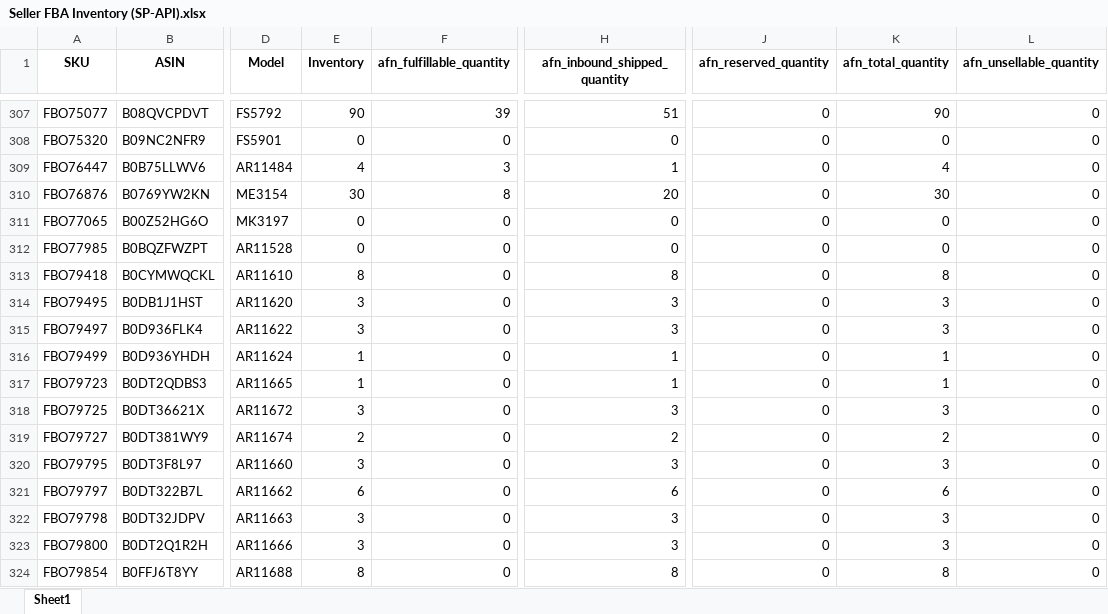
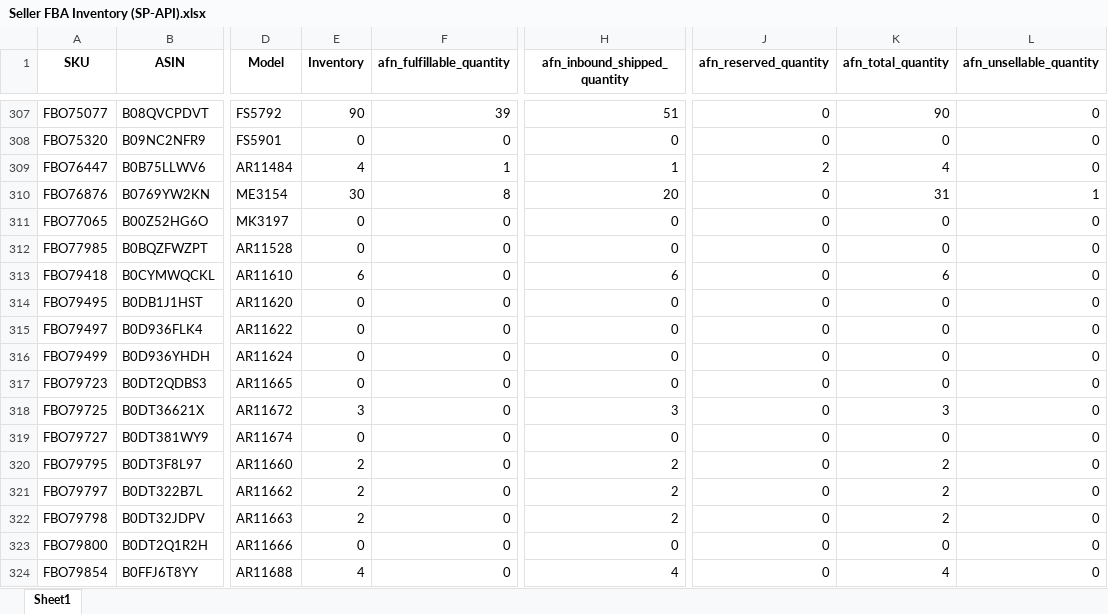
Before and after one commit to nitesh-lang/weekly-dashboard-fastapi, an Excel workbook: data/raw/inventory/Week 36/Fossil/Seller FBA Inventory (SP-API).xlsx, sheet Sheet1, drawn as a sheet; only a part is shown, gaps mark what is left out; values as stored, in another font and other column widths than the file's, no borders; the diff covers the shown part only; the diff names each change by its address in the sheet, - before the commit and + after, or states it on an @@ line.

```diff
--- a/data/raw/inventory/Week 36/Fossil/Seller FBA Inventory (SP-API).xlsx (sheet Sheet1)
+++ b/data/raw/inventory/Week 36/Fossil/Seller FBA Inventory (SP-API).xlsx (sheet Sheet1)
-F309 (afn_fulfillable_quantity): 3
+F309 (afn_fulfillable_quantity): 1
-J309 (afn_reserved_quantity): 0
+J309 (afn_reserved_quantity): 2
-K310 (afn_total_quantity): 30
+K310 (afn_total_quantity): 31
-L310 (afn_unsellable_quantity): 0
+L310 (afn_unsellable_quantity): 1
-E313 (Inventory): 8
+E313 (Inventory): 6
-H313 (afn_inbound_shipped_quantity): 8
+H313 (afn_inbound_shipped_quantity): 6
-K313 (afn_total_quantity): 8
+K313 (afn_total_quantity): 6
-E314:E315 (Inventory): 3
+E314:E315 (Inventory): 0
-H314:H315 (afn_inbound_shipped_quantity): 3
+H314:H315 (afn_inbound_shipped_quantity): 0
-K314:K315 (afn_total_quantity): 3
+K314:K315 (afn_total_quantity): 0
-E316:E317 (Inventory): 1
+E316:E317 (Inventory): 0
-H316:H317 (afn_inbound_shipped_quantity): 1
+H316:H317 (afn_inbound_shipped_quantity): 0
-K316:K317 (afn_total_quantity): 1
+K316:K317 (afn_total_quantity): 0
-E319 (Inventory): 2
+E319 (Inventory): 0
-H319 (afn_inbound_shipped_quantity): 2
+H319 (afn_inbound_shipped_quantity): 0
-K319 (afn_total_quantity): 2
+K319 (afn_total_quantity): 0
-E320 (Inventory): 3
+E320 (Inventory): 2
-H320 (afn_inbound_shipped_quantity): 3
+H320 (afn_inbound_shipped_quantity): 2
-K320 (afn_total_quantity): 3
+K320 (afn_total_quantity): 2
-E321 (Inventory): 6
+E321 (Inventory): 2
-H321 (afn_inbound_shipped_quantity): 6
+H321 (afn_inbound_shipped_quantity): 2
-K321 (afn_total_quantity): 6
+K321 (afn_total_quantity): 2
-E322 (Inventory): 3
+E322 (Inventory): 2
-H322 (afn_inbound_shipped_quantity): 3
+H322 (afn_inbound_shipped_quantity): 2
-K322 (afn_total_quantity): 3
+K322 (afn_total_quantity): 2
-E323 (Inventory): 3
+E323 (Inventory): 0
-H323 (afn_inbound_shipped_quantity): 3
+H323 (afn_inbound_shipped_quantity): 0
-K323 (afn_total_quantity): 3
+K323 (afn_total_quantity): 0
-E324 (Inventory): 8
+E324 (Inventory): 4
-H324 (afn_inbound_shipped_quantity): 8
+H324 (afn_inbound_shipped_quantity): 4
-K324 (afn_total_quantity): 8
+K324 (afn_total_quantity): 4
```
Also changed, not shown: 1 removed row and 349 edited cells elsewhere in this sheet, data/raw/inventory/Week 36/Audio_Array/Seller FBA Inventory (SP-API).xlsx, data/raw/returns/Audio Array.xlsx, 46 other files.
